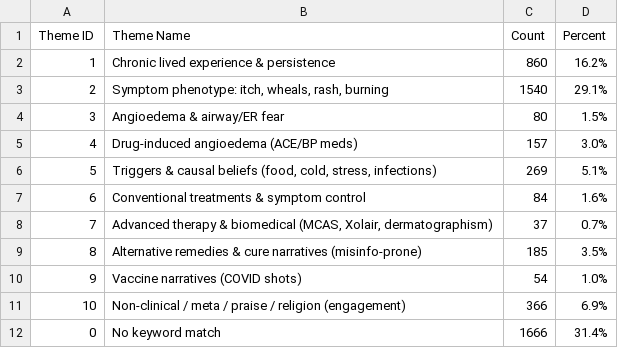
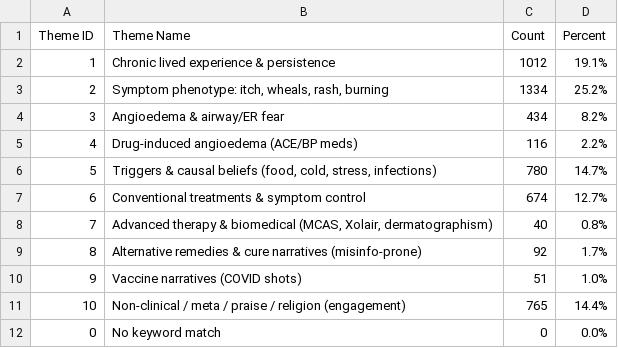
Before and after one commit to SharinganShrek/urticaria, a CSV file: topic_outputs/table_theme_by_keywords.csv, drawn as a sheet.

```diff
--- a/topic_outputs/table_theme_by_keywords.csv
+++ b/topic_outputs/table_theme_by_keywords.csv
@@ -1,12 +1,12 @@
 Theme ID,Theme Name,Count,Percent
-1,Chronic lived experience & persistence,860,16.2%
-2,"Symptom phenotype: itch, wheals, rash, burning",1540,29.1%
-3,Angioedema & airway/ER fear,80,1.5%
-4,Drug-induced angioedema (ACE/BP meds),157,3.0%
-5,"Triggers & causal beliefs (food, cold, stress, infections)",269,5.1%
-6,Conventional treatments & symptom control,84,1.6%
-7,"Advanced therapy & biomedical (MCAS, Xolair, dermatographism)",37,0.7%
-8,Alternative remedies & cure narratives (misinfo-prone),185,3.5%
-9,Vaccine narratives (COVID shots),54,1.0%
-10,Non-clinical / meta / praise / religion (engagement),366,6.9%
-0,No keyword match,1666,31.4%
+1,Chronic lived experience & persistence,1012,19.1%
+2,"Symptom phenotype: itch, wheals, rash, burning",1334,25.2%
+3,Angioedema & airway/ER fear,434,8.2%
+4,Drug-induced angioedema (ACE/BP meds),116,2.2%
+5,"Triggers & causal beliefs (food, cold, stress, infections)",780,14.7%
+6,Conventional treatments & symptom control,674,12.7%
+7,"Advanced therapy & biomedical (MCAS, Xolair, dermatographism)",40,0.8%
+8,Alternative remedies & cure narratives (misinfo-prone),92,1.7%
+9,Vaccine narratives (COVID shots),51,1.0%
+10,Non-clinical / meta / praise / religion (engagement),765,14.4%
+0,No keyword match,0,0.0%
```
Also changed, not shown: 36 other files.
